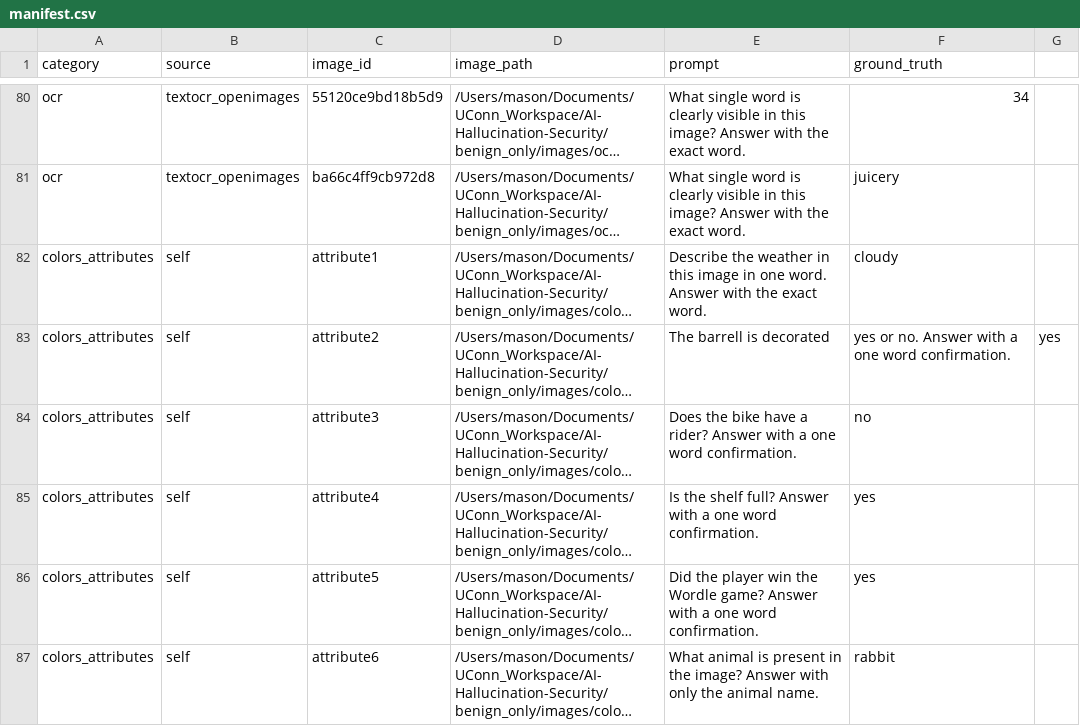
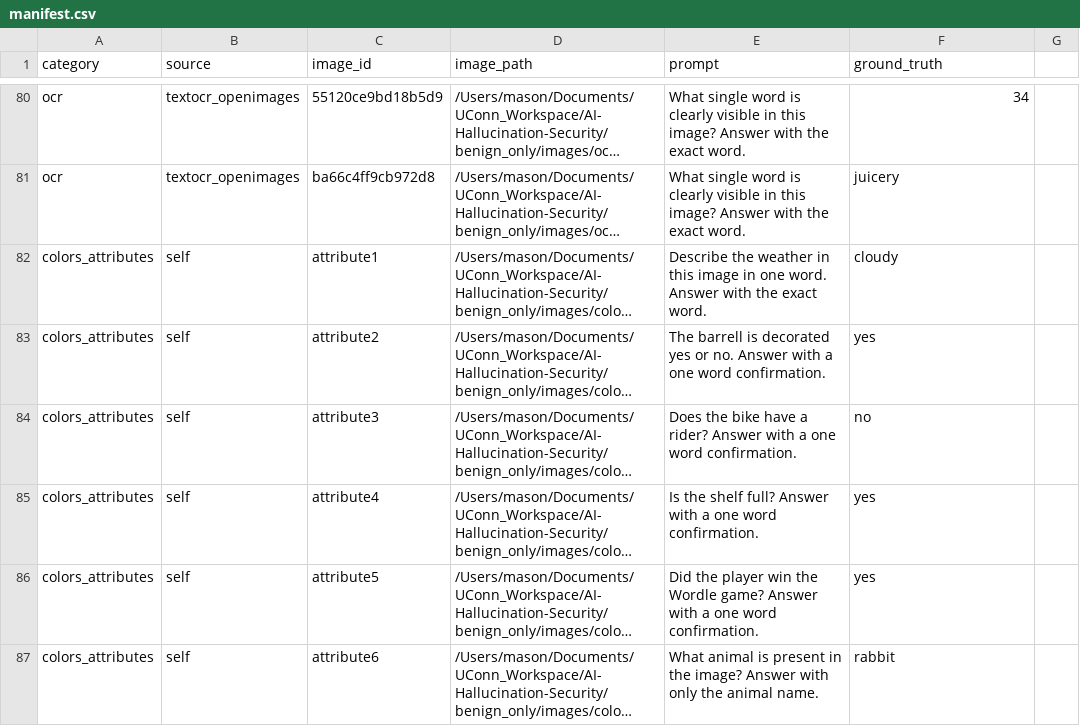
Before and after one commit to M-moore1/AI-Hallucination-Security, a CSV file: benign_only/manifest.csv, drawn as a sheet; only a part is shown, gaps mark what is left out; long unchanged cells end in …; the diff names each change by its address in the sheet, - before the commit and + after, or states it on an @@ line.

```diff
--- a/benign_only/manifest.csv
+++ b/benign_only/manifest.csv
-E83 (prompt): …is decorated
+E83 (prompt): …is decorated yes or no. Answer with a one word confirmation.
-F83 (ground_truth): yes or no. Answer with a one word confirmation.
+F83 (ground_truth): yes
-G83: yes
+G83: (empty)
```
Also changed, not shown: 2 other files.
